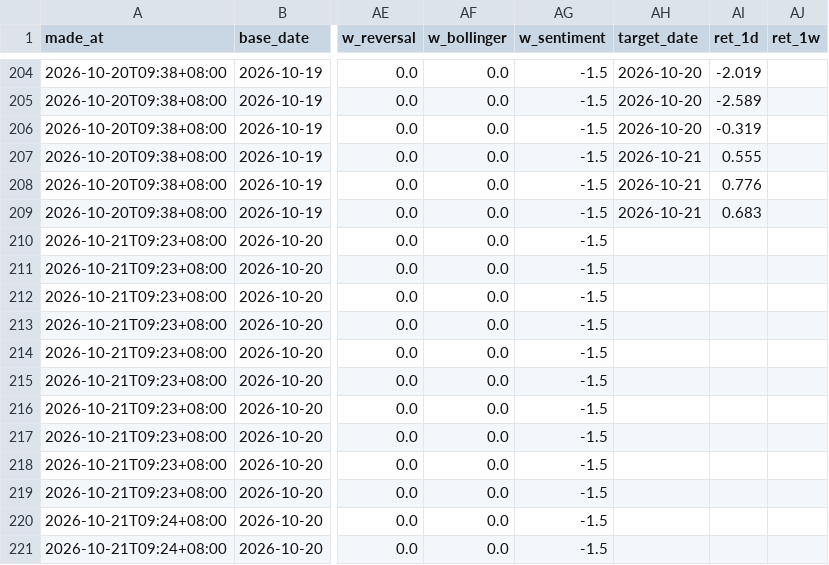
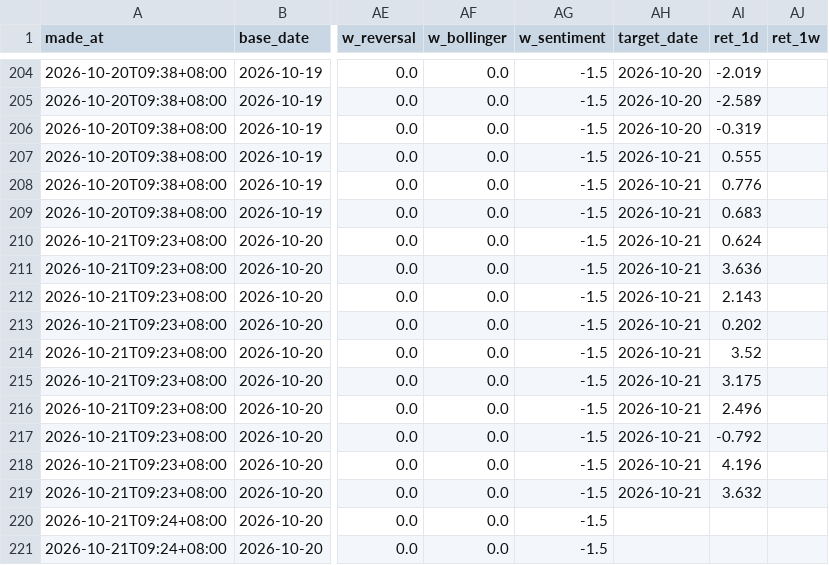
Before and after one commit to Danny82340/Stock-app, a CSV file: data/predictions.csv, drawn as a sheet; only a part is shown, gaps mark what is left out; the diff names each change by its address in the sheet, - before the commit and + after, or states it on an @@ line.

```diff
--- a/data/predictions.csv
+++ b/data/predictions.csv
-AH210:AH219 (target_date): (empty)
+AH210:AH219 (target_date): 2026-10-21
-AI210 (ret_1d): (empty)
+AI210 (ret_1d): 0.624
-AI211 (ret_1d): (empty)
+AI211 (ret_1d): 3.636
-AI212 (ret_1d): (empty)
+AI212 (ret_1d): 2.143
-AI213 (ret_1d): (empty)
+AI213 (ret_1d): 0.202
-AI214 (ret_1d): (empty)
+AI214 (ret_1d): 3.52
-AI215 (ret_1d): (empty)
+AI215 (ret_1d): 3.175
-AI216 (ret_1d): (empty)
+AI216 (ret_1d): 2.496
-AI217 (ret_1d): (empty)
+AI217 (ret_1d): -0.792
-AI218 (ret_1d): (empty)
+AI218 (ret_1d): 4.196
-AI219 (ret_1d): (empty)
+AI219 (ret_1d): 3.632
```
Also changed, not shown: 2 other files.
